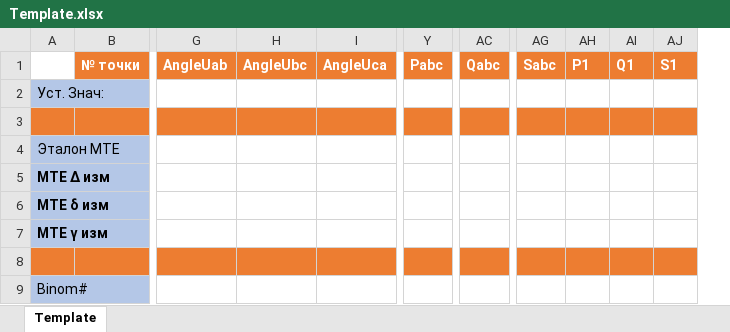
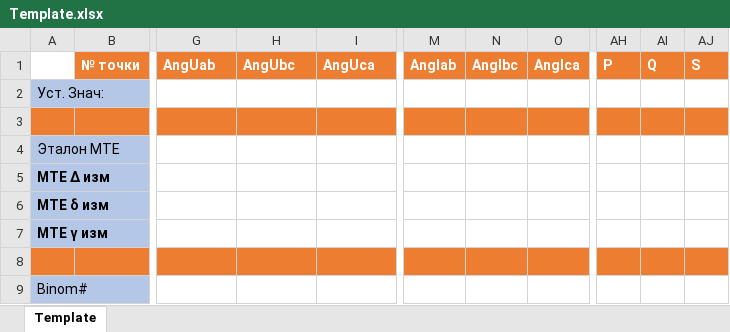
Before and after one commit to dmitrius16/NewPSIMethodics, an Excel workbook: Template.xlsx, sheet Template, drawn as a sheet; only a part is shown, gaps mark what is left out; values as stored, in another font and other column widths than the file's, no borders; removed rows and columns are numbered as before the commit, all else as after; the diff names each change by its address in the sheet, - before the commit and + after, or states it on an @@ line.

Commit message:
Repair template and make some works on report

```diff
--- a/Template.xlsx (sheet Template)
+++ b/Template.xlsx (sheet Template)
+column M, row 1: AngIab
+column N, row 1: AngIbc
+column O, row 1: AngIca
-column Y, row 1: Pabc
-column AC, row 1: Qabc
-column AG, row 1: Sabc
-G1: AngleUab
+G1: AngUab
-H1: AngleUbc
+H1: AngUbc
-I1: AngleUca
+I1: AngUca
-AH1: P1
+AH1: P
-AI1: Q1
+AI1: Q
-AJ1: S1
+AJ1: S
```
Also changed, not shown: 4 other files.
